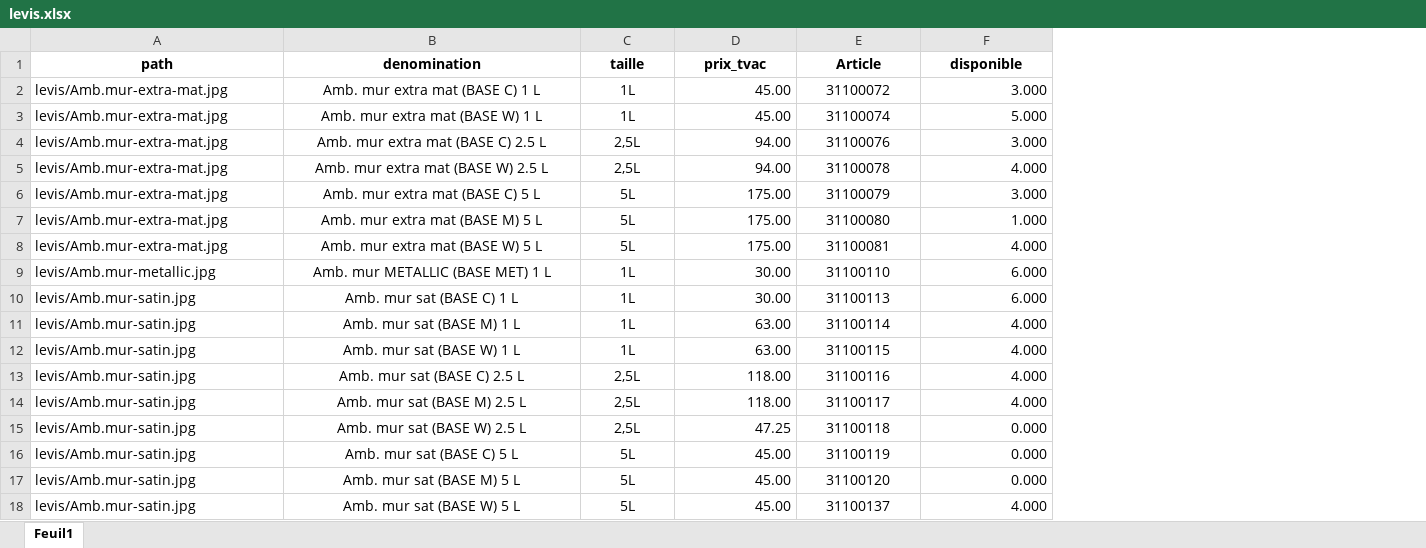
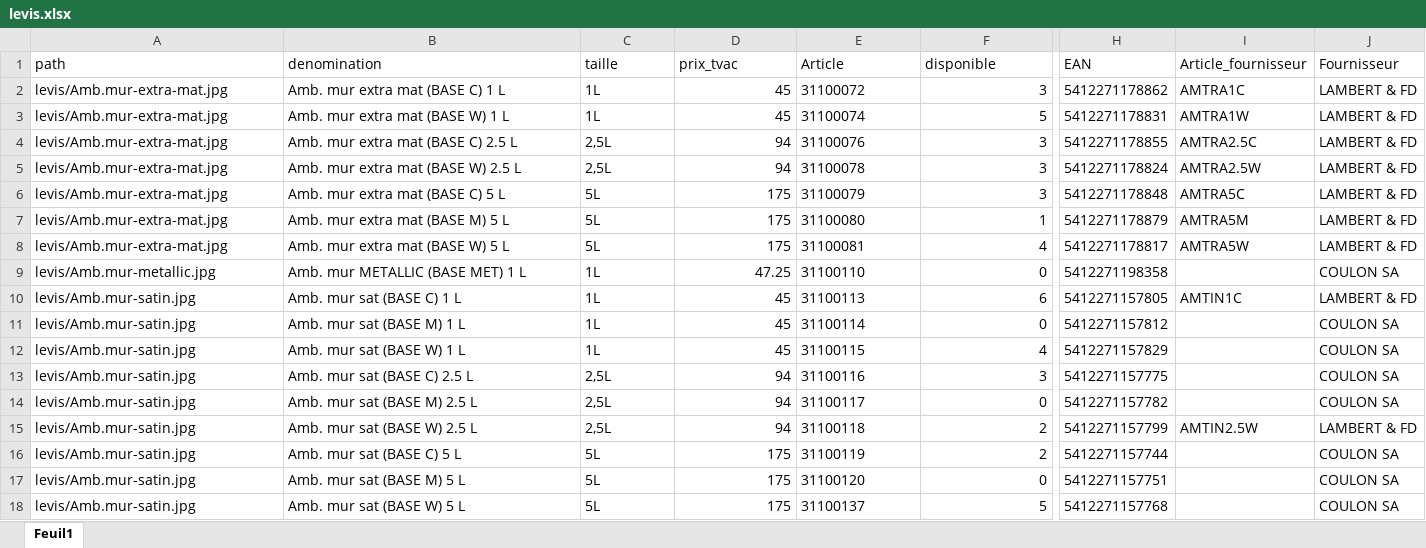
Before and after one commit to Ets-Braconnier/peintures, an Excel workbook: prix/levis.xlsx, sheet Feuil1, drawn as a sheet; only a part is shown, gaps mark what is left out; values as stored, in another font and other column widths than the file's, no borders; the diff covers the shown part only; the diff names each change by its address in the sheet, - before the commit and + after, or states it on an @@ line.

```diff
--- a/prix/levis.xlsx (sheet Feuil1)
+++ b/prix/levis.xlsx (sheet Feuil1)
+column H (EAN), rows 2-18: 5412271178862 | 5412271178831 | 5412271178855 | 5412271178824 | 5412271178848 | 5412271178879 | 5412271178817 | 5412271198358 | 5412271157805 | 5412271157812 | 5412271157829 | 5412271157775 | 5412271157782 | 5412271157799 | 5412271157744 | 5412271157751 | 5412271157768
+column I (Article_fournisseur), rows 2-15: AMTRA1C | AMTRA1W | AMTRA2.5C | AMTRA2.5W | AMTRA5C | AMTRA5M | AMTRA5W |  | AMTIN1C |  |  |  |  | AMTIN2.5W
+column J (Fournisseur), rows 2-18: LAMBERT & FD | LAMBERT & FD | LAMBERT & FD | LAMBERT & FD | LAMBERT & FD | LAMBERT & FD | LAMBERT & FD | COULON SA | LAMBERT & FD | COULON SA | COULON SA | COULON SA | COULON SA | LAMBERT & FD | COULON SA | COULON SA | COULON SA
@@ A1:F1 alignment: center → left, bold: on → off @@
-B2:C18 alignment: center
+B2:C18 alignment: left
-D2:D3 (prix_tvac): 45.00
+D2:D3 (prix_tvac): 45
-E2:E18 alignment: center
+E2:E18 alignment: left
-F2 (disponible): 3.000
+F2 (disponible): 3
-F3 (disponible): 5.000
+F3 (disponible): 5
-D4:D5 (prix_tvac): 94.00
+D4:D5 (prix_tvac): 94
-F4 (disponible): 3.000
+F4 (disponible): 3
-F5 (disponible): 4.000
+F5 (disponible): 3
-D6:D8 (prix_tvac): 175.00
+D6:D8 (prix_tvac): 175
-F6 (disponible): 3.000
+F6 (disponible): 3
-F7 (disponible): 1.000
+F7 (disponible): 1
-F8 (disponible): 4.000
+F8 (disponible): 4
-D9 (prix_tvac): 30.00
+D9 (prix_tvac): 47.25
-F9 (disponible): 6.000
+F9 (disponible): 0
-D10 (prix_tvac): 30.00
+D10 (prix_tvac): 45
-F10 (disponible): 6.000
+F10 (disponible): 6
-D11:D12 (prix_tvac): 63.00
+D11:D12 (prix_tvac): 45
-F11 (disponible): 4.000
+F11 (disponible): 0
-F12 (disponible): 4.000
+F12 (disponible): 4
-D13:D14 (prix_tvac): 118.00
+D13:D14 (prix_tvac): 94
-F13 (disponible): 4.000
+F13 (disponible): 3
-F14 (disponible): 4.000
+F14 (disponible): 0
-D15 (prix_tvac): 47.25
+D15 (prix_tvac): 94
-F15:F16 (disponible): 0.000
+F15:F16 (disponible): 2
-D16:D18 (prix_tvac): 45.00
+D16:D18 (prix_tvac): 175
-F17 (disponible): 0.000
+F17 (disponible): 0
-F18 (disponible): 4.000
+F18 (disponible): 5
```
Also changed, not shown: 9 added rows, 9 removed rows, 1 added column, 235 edited cells and cell formats elsewhere in this sheet, prix/diessner.xlsx, prix/hammerite.xlsx, 5 other files.
